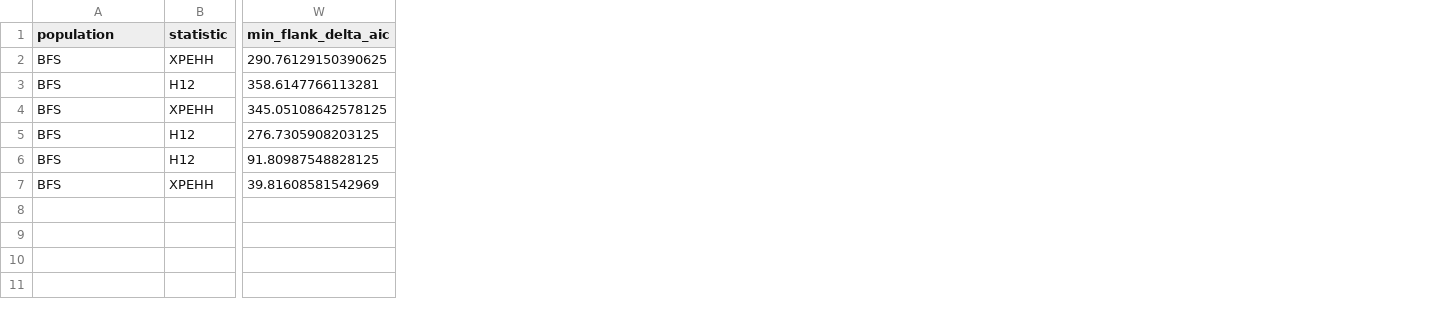
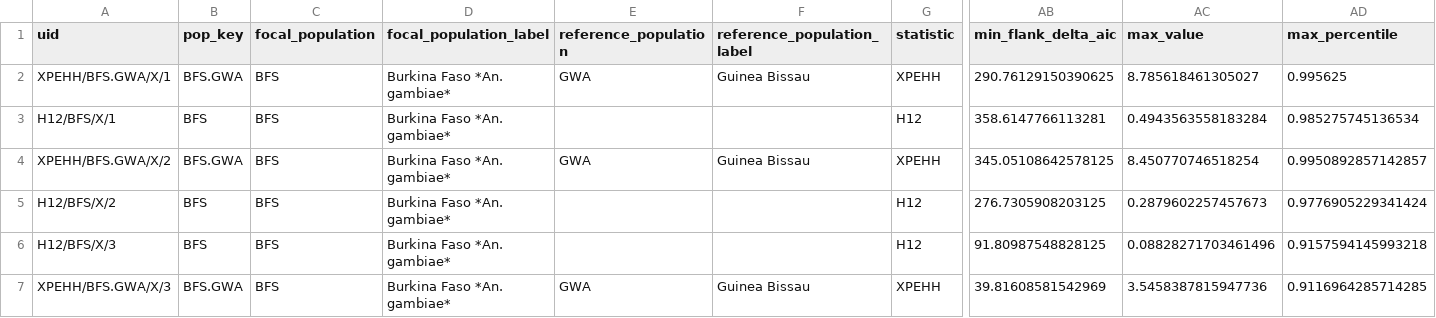
Before and after one commit to malariagen/agam-selection-atlas, a CSV file: docs/_static/data/signals.csv, drawn as a sheet; only a part is shown, gaps mark what is left out; addresses are those after the commit; the diff names each change by its address in the sheet, - before the commit and + after, or states it on an @@ line.

```diff
--- a/docs/_static/data/signals.csv
+++ b/docs/_static/data/signals.csv
+column A (uid), rows 2-7: XPEHH/BFS.GWA/X/1 | H12/BFS/X/1 | XPEHH/BFS.GWA/X/2 | H12/BFS/X/2 | H12/BFS/X/3 | XPEHH/BFS.GWA/X/3
+column B (pop_key), rows 2-7: BFS.GWA | BFS | BFS.GWA | BFS | BFS | BFS.GWA
+column D (focal_population_label), rows 2-7: all Burkina Faso *An. gambiae*
+column E (reference_population), rows 2-7: GWA |  | GWA |  |  | GWA
+column F (reference_population_label), rows 2-7: Guinea Bissau |  | Guinea Bissau |  |  | Guinea Bissau
+column AC (max_value), rows 2-7: 8.785618461305027 | 0.4943563558183284 | 8.450770746518254 | 0.2879602257457673 | 0.08828271703461496 | 3.5458387815947736
+column AD (max_percentile), rows 2-7: 0.995625 | 0.985275745136534 | 0.9950892857142857 | 0.9776905229341424 | 0.9157594145993218 | 0.9116964285714285
-C1: population
+C1: focal_population
```
Also changed, not shown: 36 other files.
